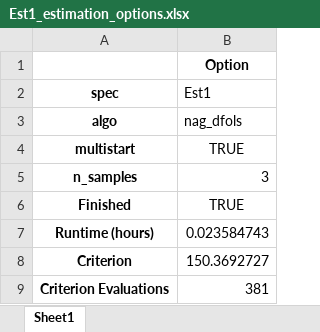
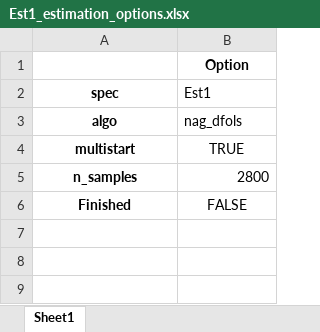
Before and after one commit to ww1photos/Extended-handbook-chapter, an Excel workbook: search_model_2Type/log/Est1_estimation_options.xlsx, sheet Sheet1, drawn as a sheet; values as stored, in another font and other column widths than the file's, no borders; the diff names each change by its address in the sheet, - before the commit and + after, or states it on an @@ line.

```diff
--- a/search_model_2Type/log/Est1_estimation_options.xlsx (sheet Sheet1)
+++ b/search_model_2Type/log/Est1_estimation_options.xlsx (sheet Sheet1)
-B5 (Est1): 3
+B5 (Est1): 2800
-B6 (Est1): TRUE
+B6 (Est1): FALSE
-row 7: Runtime (hours) | 0.023584743
-row 8: Criterion | 150.3692727
-row 9: Criterion Evaluations | 381
```
Also changed, not shown: 1 other file.
